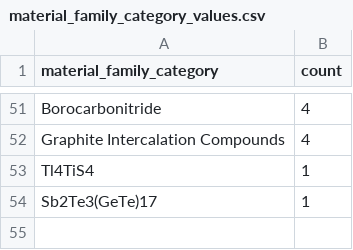
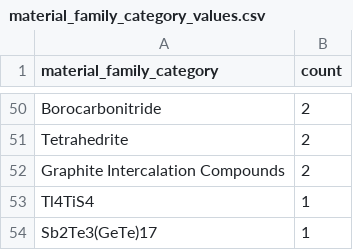
Before and after one commit to starrydata/notebook, a CSV file: TE/csv/material_family_category_values.csv, drawn as a sheet; only a part is shown, gaps mark what is left out; addresses are those after the commit; the diff covers the shown part only; the diff names each change by its address in the sheet, - before the commit and + after, or states it on an @@ line.

Commit message:
added sample descriptor for thermoelectric material

```diff
--- a/TE/csv/material_family_category_values.csv
+++ b/TE/csv/material_family_category_values.csv
-B50 (count): 4
+B50 (count): 2
+row 51: Tetrahedrite | 2
-B52 (count): 4
+B52 (count): 2
```
Also changed, not shown: 20 added rows, 21 removed rows and 28 edited cells elsewhere in this file, TE/csv/fabricationprocess_category_values.csv, TE/csv/form_category_values.csv, 19 other files.
